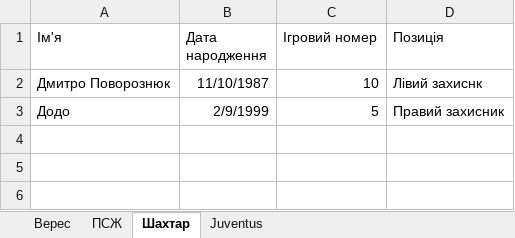
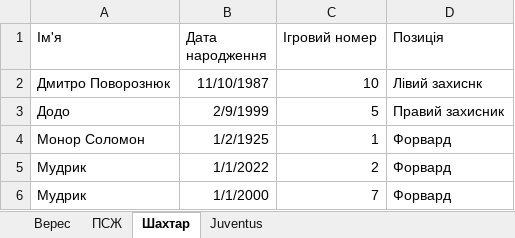
Before and after one commit to SergiyLapiuk/FootBallStat, an Excel workbook: FootBallStat/FootBallStat/Команди.xlsx, sheet Шахтар, drawn as a sheet; values as stored, in another font and other column widths than the file's, no borders; table styles not drawn; the diff names each change by its address in the sheet, - before the commit and + after, or states it on an @@ line.

```diff
--- a/FootBallStat/FootBallStat/Команди.xlsx (sheet Шахтар)
+++ b/FootBallStat/FootBallStat/Команди.xlsx (sheet Шахтар)
+row 4: Монор Соломон | 1/2/1925 | 1 | Форвард
+row 5: Мудрик | 1/1/2022 | 2 | Форвард
+row 6: Мудрик | 1/1/2000 | 7 | Форвард
```
Also changed, not shown: sheet Juventus, sheet ПСЖ, sheet Верес, 39 other files.
